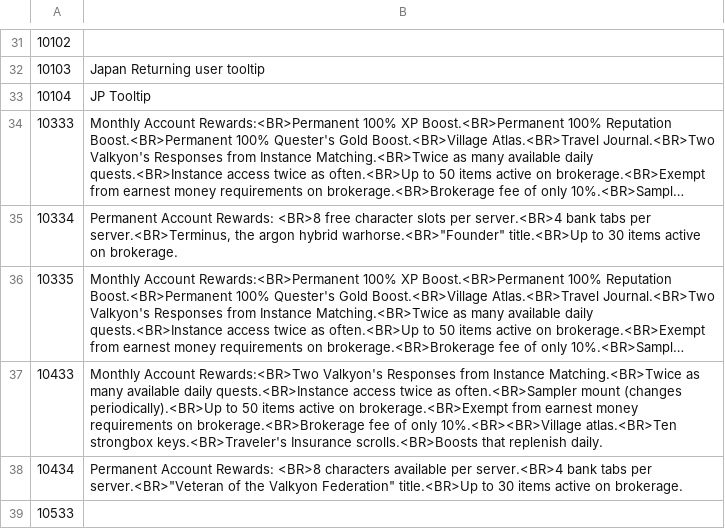
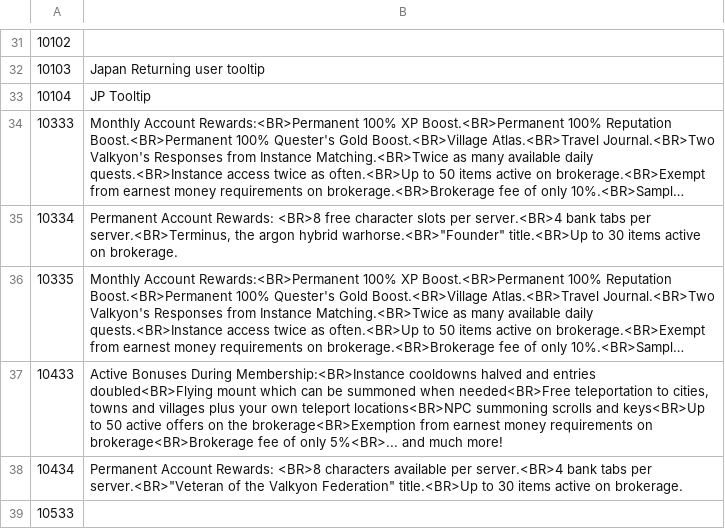
Before and after one commit to foglio1024/tera-custom-cooldowns, a TSV file: TCC.Core/resources/data/account-benefit.tsv, drawn as a sheet; only a part is shown, gaps mark what is left out; long unchanged cells end in …; the diff names each change by its address in the sheet, - before the commit and + after, or states it on an @@ line.

```diff
--- a/TCC.Core/resources/data/account-benefit.tsv
+++ b/TCC.Core/resources/data/account-benefit.tsv
-B37: Monthly Account Rewards:<BR>Two Valkyon's Responses from Instance Matching.<BR>Twice as many available daily quests.<BR>Instance access twice as often.<BR>Sampler mount (changes periodically).<BR>Up to 50 items active on brokerage.<BR>Exempt from earnest money requirements on brokerage.<BR>Brokerage fee of only 10%.<BR><BR>Village atlas.<BR>Ten strongbox keys.<BR>Traveler's Insurance scrolls.<BR>Boosts that replenish daily.
+B37: Active Bonuses During Membership:<BR>Instance cooldowns halved and entries doubled<BR>Flying mount which can be summoned when needed<BR>Free teleportation to cities, towns and villages plus your own teleport locations<BR>NPC summoning scrolls and keys<BR>Up to 50 active offers on the brokerage<BR>Exemption from earnest money requirements on brokerage<BR>Brokerage fee of only 5%<BR>... and much more!
```
Also changed, not shown: TCC.Core/resources/data/achievements.tsv, TCC.Core/resources/data/dungeons.tsv, 23 other files.
